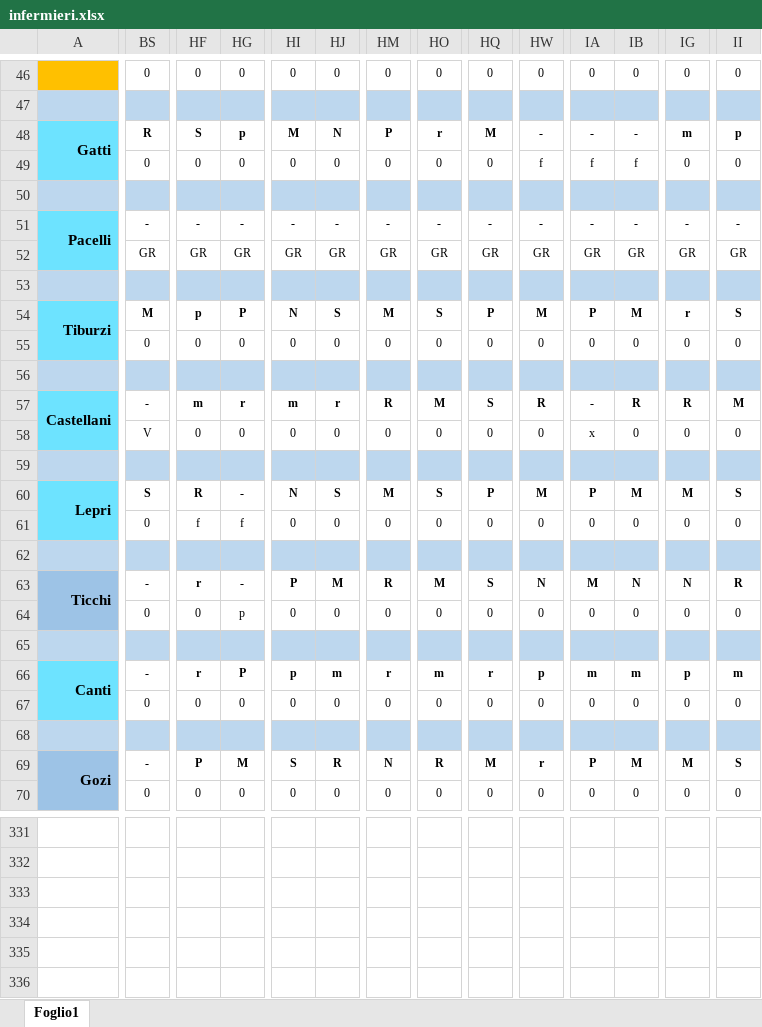
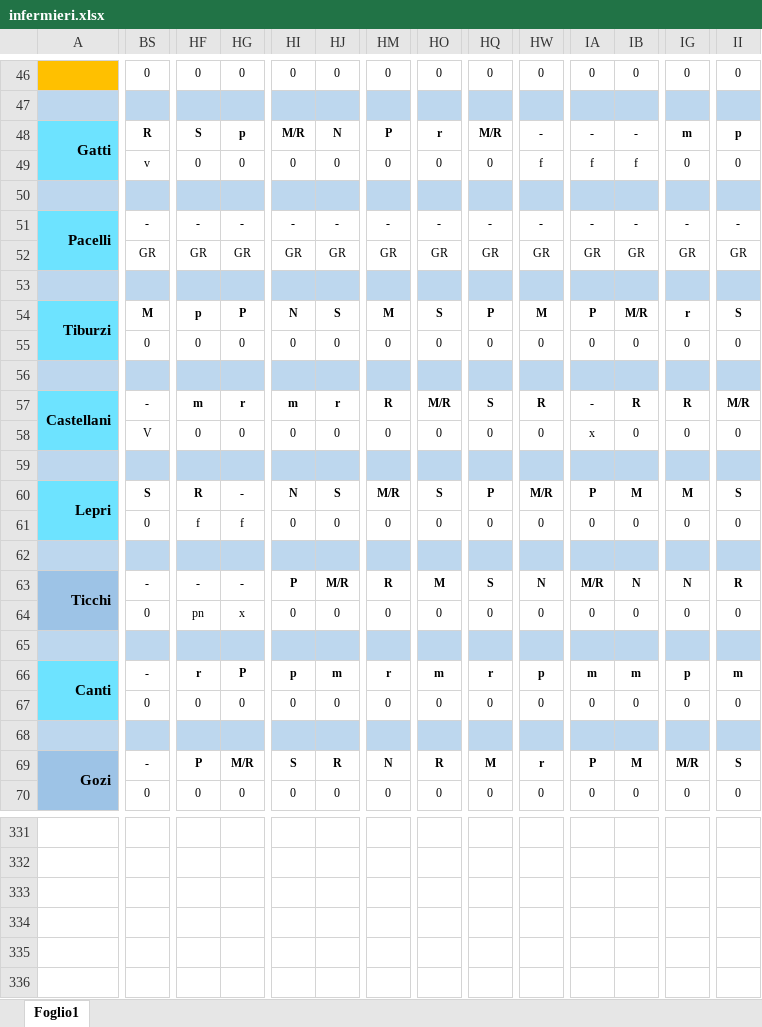
Before and after one commit to centrale118rsm-code/Turni-Infermieri-2026, an Excel workbook: infermieri.xlsx, sheet Foglio1, drawn as a sheet; only a part is shown, gaps mark what is left out; values as stored, in another font and other column widths than the file's, no borders; conditional formats not drawn; removed rows and columns are numbered as before the commit, all else as after; rows hold the shown columns only; the diff covers the shown part only; the diff names each change by its address in the sheet, - before the commit and + after, or states it on an @@ line.

```diff
--- a/infermieri.xlsx (sheet Foglio1)
+++ b/infermieri.xlsx (sheet Foglio1)
-HI48: M
+HI48: M/R
-HQ48: M
+HQ48: M/R
-BS49: 0
+BS49: v
-IB54: M
+IB54: M/R
-HO57: M
+HO57: M/R
-II57: M
+II57: M/R
-HM60: M
+HM60: M/R
-HW60: M
+HW60: M/R
-HF63: r
+HF63: -
-HJ63: M
+HJ63: M/R
-IA63: M
+IA63: M/R
-HF64: 0
+HF64: pn
-HG64: p
+HG64: x
-HG69: M
+HG69: M/R
-IG69: M
+IG69: M/R
-row 333: (empty)
-row 334: (empty)
+row 333: (empty)
+row 334: (empty)
```
Also changed, not shown: other rows of this sheet.
